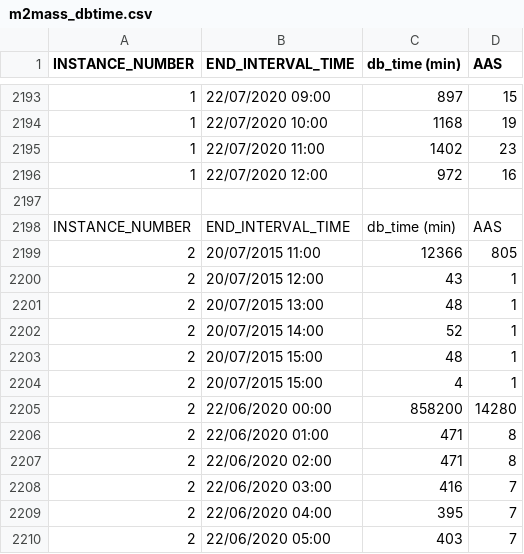
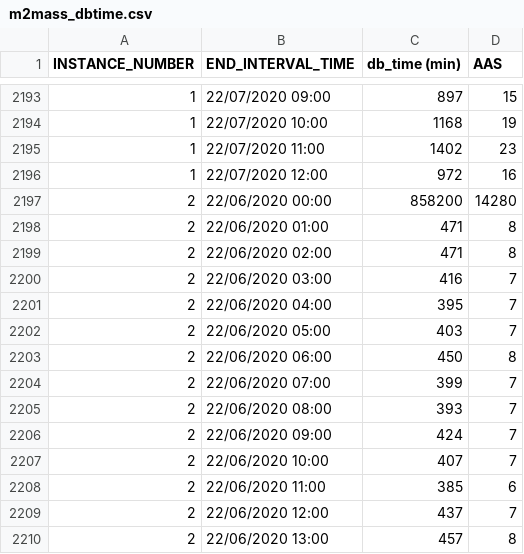
Before and after one commit to unpetee/getocidisks, a CSV file: m2mass_dbtime.csv, drawn as a sheet; only a part is shown, gaps mark what is left out; the shorter side is filled out with more unchanged rows; the diff names each change by its address in the sheet, - before the commit and + after, or states it on an @@ line.

```diff
--- a/m2mass_dbtime.csv
+++ b/m2mass_dbtime.csv
-row 2197: (empty)
-row 2198: INSTANCE_NUMBER | END_INTERVAL_TIME | db_time (min) | AAS
-row 2199: 2 | 20/07/2015 11:00 | 12366 | 805
-row 2200: 2 | 20/07/2015 12:00 | 43 | 1
-row 2201: 2 | 20/07/2015 13:00 | 48 | 1
-row 2202: 2 | 20/07/2015 14:00 | 52 | 1
-row 2203: 2 | 20/07/2015 15:00 | 48 | 1
-row 2204: 2 | 20/07/2015 15:00 | 4 | 1
```
Also changed, not shown: m2miops.csv, m2mmemory_usage.csv, 1 other file.
